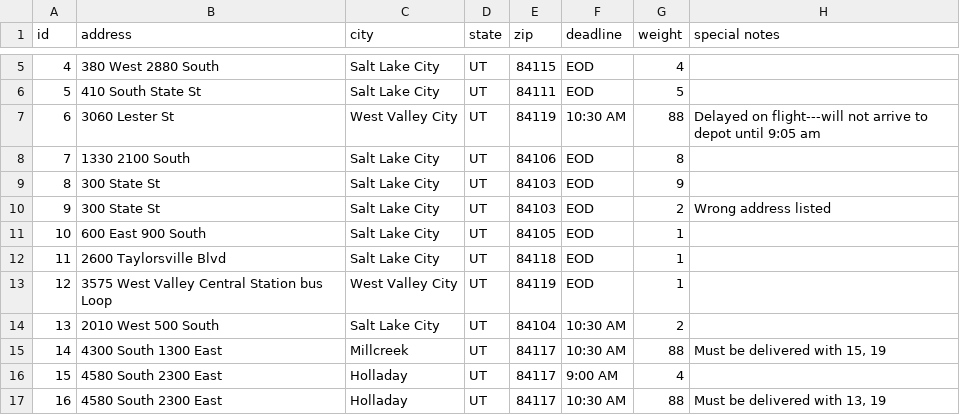
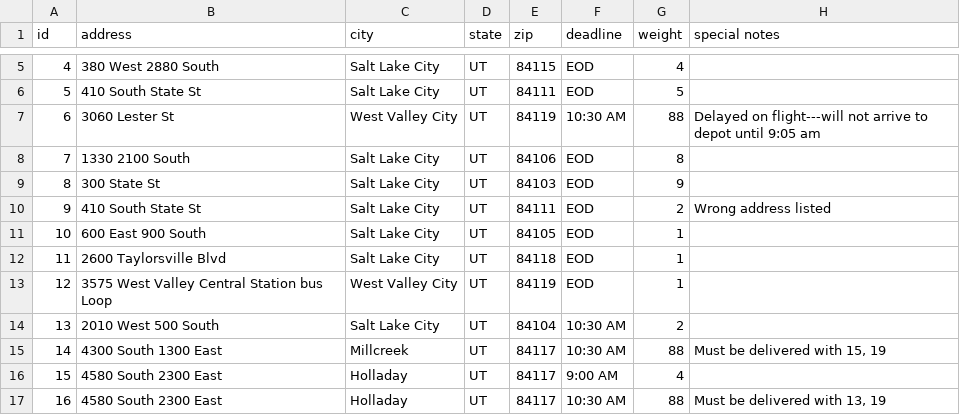
Before and after one commit to lluong2005/Python-Truck-Delivery-Service, a CSV file: data/packages.csv, drawn as a sheet; only a part is shown, gaps mark what is left out.

Commit message:
Package address change and package move from truck

```diff
--- a/data/packages.csv
+++ b/data/packages.csv
@@ -9,3 +9,3 @@ id,address,city,state,zip,deadline,weight,special notes
 8,300 State St,Salt Lake City,UT,84103,EOD,9,
-9,300 State St,Salt Lake City,UT,84103,EOD,2,Wrong address listed,
+9,410 South State St,Salt Lake City,UT,84111,EOD,2,Wrong address listed,
 10,600 East 900 South,Salt Lake City,UT,84105,EOD,1,
```
Also changed, not shown: 1 other file.
